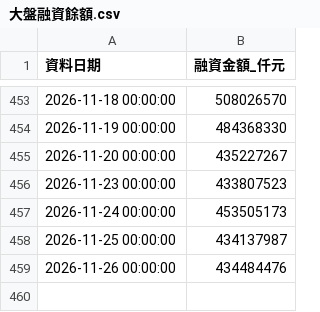
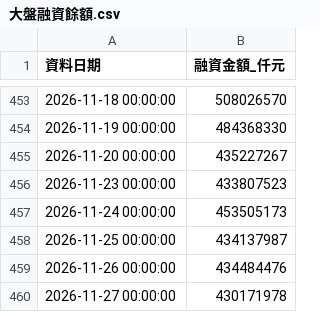
Before and after one commit to ntuacurry/stock-data, a CSV file: 大盤融資餘額.csv, drawn as a sheet; only a part is shown, gaps mark what is left out.

Commit message:
更新 大盤融資餘額.csv（2026-11-27 20:46）

```diff
--- a/大盤融資餘額.csv
+++ b/大盤融資餘額.csv
@@ -459 +459,2 @@
 2026-11-26 00:00:00,434484476
+2026-11-27 00:00:00,430171978
```
